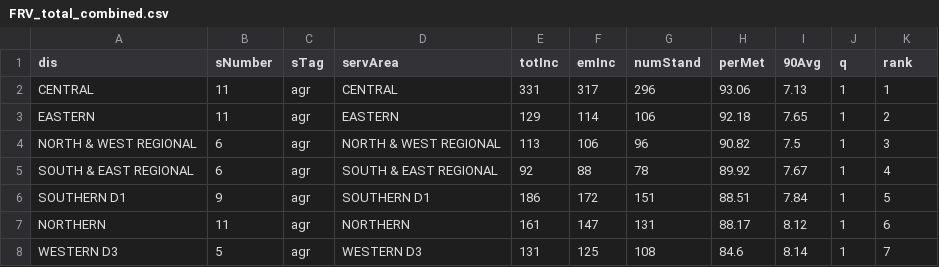
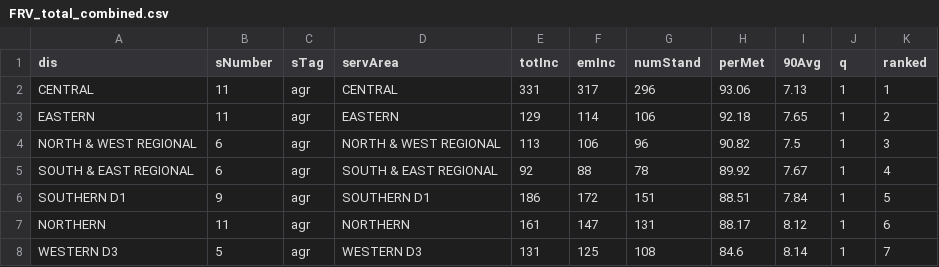
Before and after one commit to JackECameron/FIT3179, a CSV file: D2_resources/data/responseTimes/FRV_total_combined.csv, drawn as a sheet; only a part is shown.

Commit message:
Edited main data

```diff
--- a/D2_resources/data/responseTimes/FRV_total_combined.csv
+++ b/D2_resources/data/responseTimes/FRV_total_combined.csv
@@ -1,2 +1,2 @@
-dis,sNumber,sTag,servArea,totInc,emInc,numStand,perMet,90Avg,q,rank
+dis,sNumber,sTag,servArea,totInc,emInc,numStand,perMet,90Avg,q,ranked
 CENTRAL,11,agr,CENTRAL,331,317,296,93.06,7.13,1,1
```
